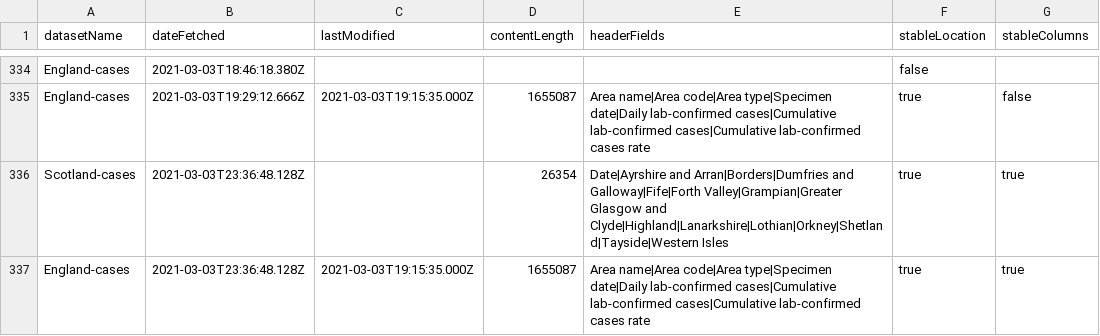
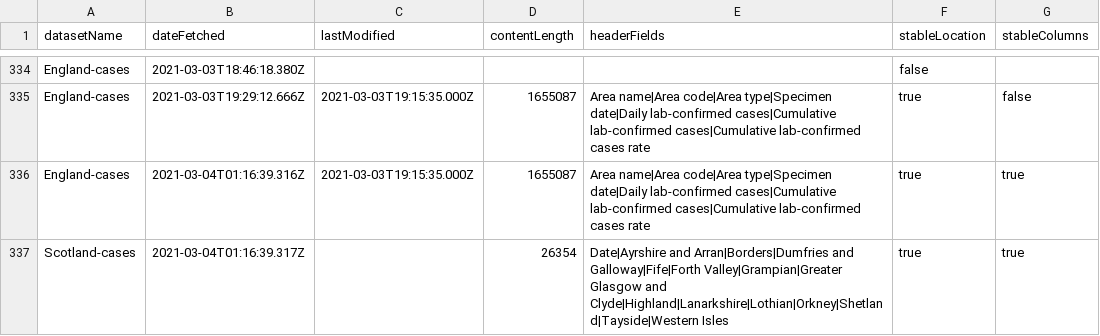
Before and after one commit to odileeds/covid-19-uk-datasets, a CSV file: data/_metadata.csv, drawn as a sheet; only a part is shown, gaps mark what is left out.

```diff
--- a/data/_metadata.csv
+++ b/data/_metadata.csv
@@ -335,3 +335,3 @@
 "England-cases","2021-03-03T19:29:12.666Z","2021-03-03T19:15:35.000Z","1655087","Area name|Area code|Area type|Specimen date|Daily lab-confirmed cases|Cumulative lab-confirmed cases|Cumulative lab-confirmed cases rate","true","false"
-"Scotland-cases","2021-03-03T23:36:48.128Z",,"26354","Date|Ayrshire and Arran|Borders|Dumfries and Galloway|Fife|Forth Valley|Grampian|Greater Glasgow and Clyde|Highland|Lanarkshire|Lothian|Orkney|Shetland|Tayside|Western Isles","true","true"
-"England-cases","2021-03-03T23:36:48.128Z","2021-03-03T19:15:35.000Z","1655087","Area name|Area code|Area type|Specimen date|Daily lab-confirmed cases|Cumulative lab-confirmed cases|Cumulative lab-confirmed cases rate","true","true"
+"England-cases","2021-03-04T01:16:39.316Z","2021-03-03T19:15:35.000Z","1655087","Area name|Area code|Area type|Specimen date|Daily lab-confirmed cases|Cumulative lab-confirmed cases|Cumulative lab-confirmed cases rate","true","true"
+"Scotland-cases","2021-03-04T01:16:39.317Z",,"26354","Date|Ayrshire and Arran|Borders|Dumfries and Galloway|Fife|Forth Valley|Grampian|Greater Glasgow and Clyde|Highland|Lanarkshire|Lothian|Orkney|Shetland|Tayside|Western Isles","true","true"
```
